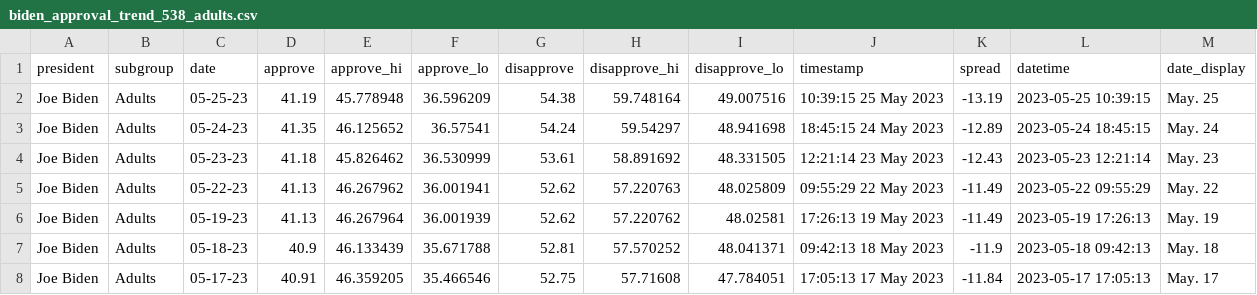
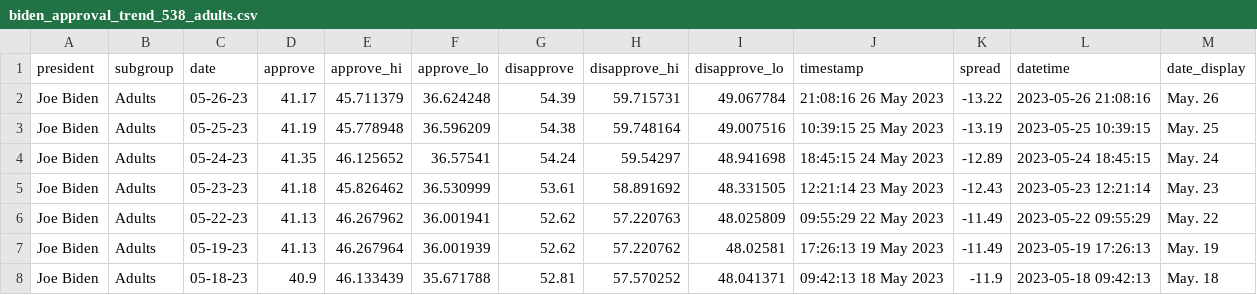
Before and after one commit to gridviz/biden-polls, a CSV file: data/processed/biden_approval_trend_538_adults.csv, drawn as a sheet; only a part is shown; the shorter side is filled out with more unchanged rows; the diff names each change by its address in the sheet, - before the commit and + after, or states it on an @@ line.

```diff
--- a/data/processed/biden_approval_trend_538_adults.csv
+++ b/data/processed/biden_approval_trend_538_adults.csv
+row 2: Joe Biden | Adults | 05-26-23 | 41.17 | 45.711379 | 36.624248 | 54.39 | 59.715731 | 49.067784 | 21:08:16 26 May 2023 | -13.22 | 2023-05-26 21:08:16 | May. 26
```
Also changed, not shown: data/processed/biden_approval_trend_538_all_polls.csv, data/processed/biden_approval_trend_538_latest_adults.csv, 3 other files.
